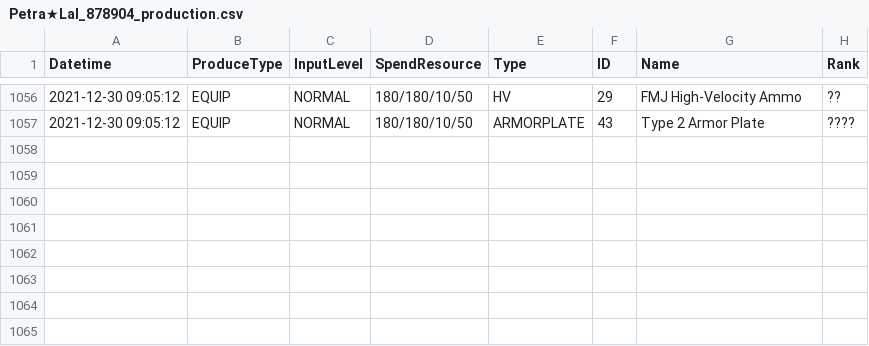
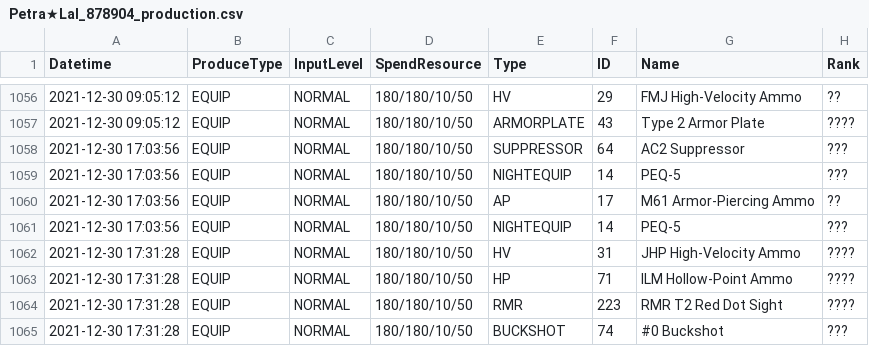
Before and after one commit to TheRealPetraLal/Info, a CSV file: Petra★Lal_878904_production.csv, drawn as a sheet; only a part is shown, gaps mark what is left out.

```diff
--- a/Petra★Lal_878904_production.csv
+++ b/Petra★Lal_878904_production.csv
@@ -1057 +1057,9 @@ Datetime,ProduceType,InputLevel,SpendResource,Type,ID,Name,Rank
 2021-12-30 09:05:12,EQUIP,NORMAL,180/180/10/50,ARMORPLATE,43,Type 2 Armor Plate,????
+2021-12-30 17:03:56,EQUIP,NORMAL,180/180/10/50,SUPPRESSOR,64,AC2 Suppressor,???
+2021-12-30 17:03:56,EQUIP,NORMAL,180/180/10/50,NIGHTEQUIP,14,PEQ-5,???
+2021-12-30 17:03:56,EQUIP,NORMAL,180/180/10/50,AP,17,M61 Armor-Piercing Ammo,??
+2021-12-30 17:03:56,EQUIP,NORMAL,180/180/10/50,NIGHTEQUIP,14,PEQ-5,???
+2021-12-30 17:31:28,EQUIP,NORMAL,180/180/10/50,HV,31,JHP High-Velocity Ammo,????
+2021-12-30 17:31:28,EQUIP,NORMAL,180/180/10/50,HP,71,ILM Hollow-Point Ammo,????
+2021-12-30 17:31:28,EQUIP,NORMAL,180/180/10/50,RMR,223,RMR T2 Red Dot Sight,????
+2021-12-30 17:31:28,EQUIP,NORMAL,180/180/10/50,BUCKSHOT,74,#0 Buckshot,???
```
Also changed, not shown: Petra★Lal_878904__theater_optimize_team.csv, Petra★Lal_878904_equip_info.csv, 3 other files.
